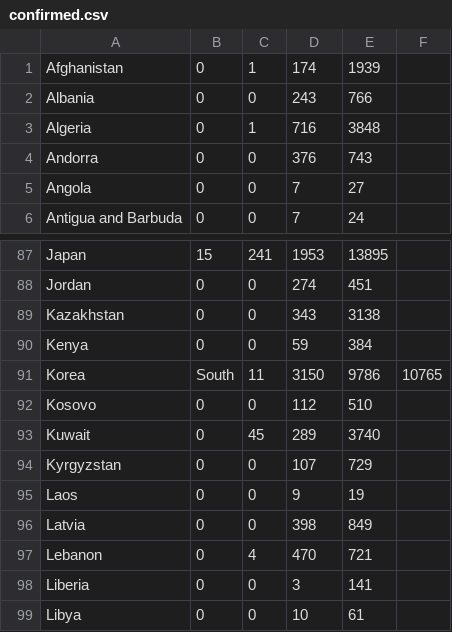
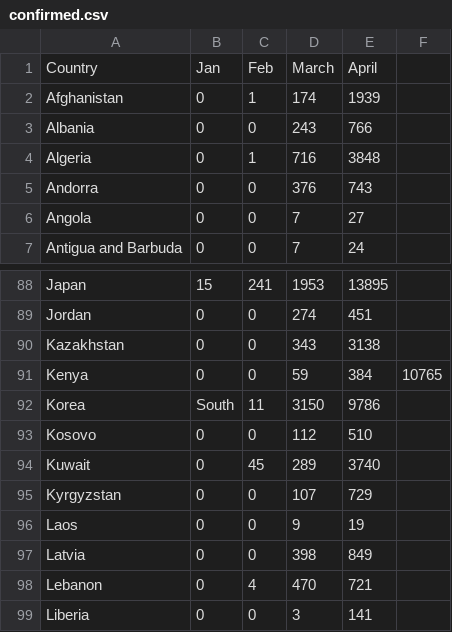
Before and after one commit to Riju24/India_covid_data, a CSV file: covid_monthly_world/confirmed.csv, drawn as a sheet; only a part is shown, gaps mark what is left out; the shorter side is filled out with more unchanged rows.

```diff
--- a/covid_monthly_world/confirmed.csv
+++ b/covid_monthly_world/confirmed.csv
@@ -1 +1,2 @@
+Country,Jan,Feb,March,April,
 Afghanistan,0,1,174,1939,
@@ -89,4 +90,4 @@ Jordan,0,0,274,451,
 Kazakhstan,0,0,343,3138,
-Kenya,0,0,59,384,
-Korea, South,11,3150,9786,10765,
+Kenya,0,0,59,384,10765
+Korea, South,11,3150,9786,
 Kosovo,0,0,112,510,
```
Also changed, not shown: covid_monthly_world/dead.csv, covid_monthly_world/recovered.csv.
